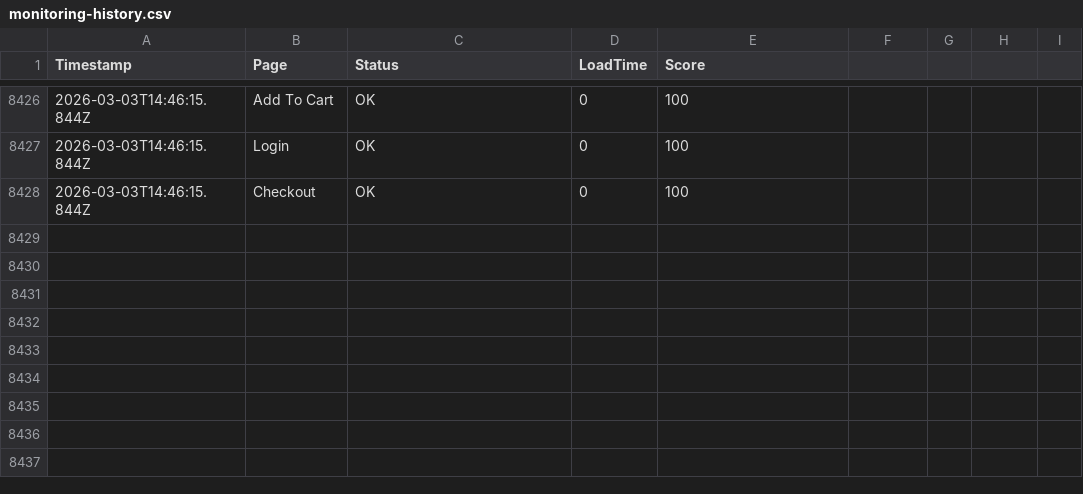
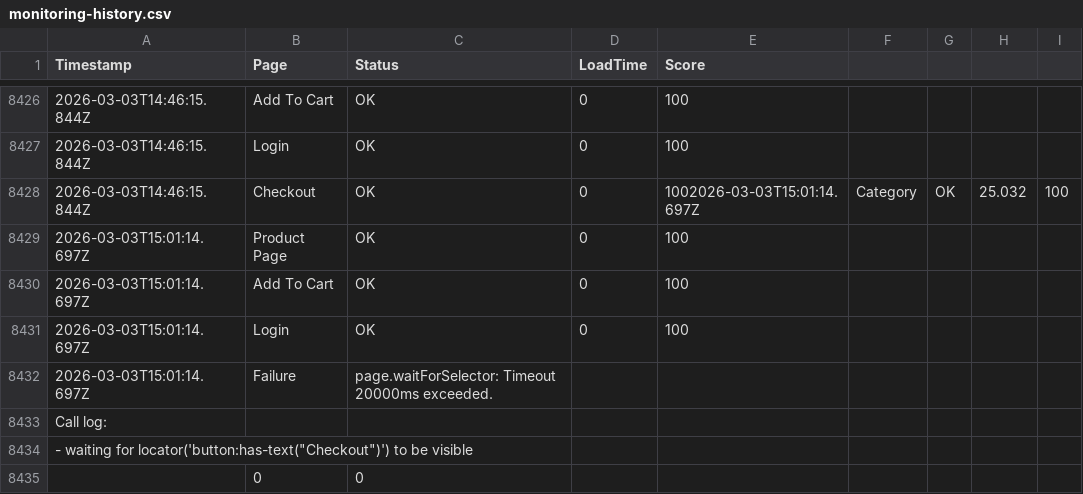
Before and after one commit to ibrahimelmekkawi-dot/momo-ux-monitor, a CSV file: monitoring-history.csv, drawn as a sheet; only a part is shown, gaps mark what is left out; addresses are those after the commit; the diff names each change by its address in the sheet, - before the commit and + after, or states it on an @@ line.

```diff
--- a/monitoring-history.csv
+++ b/monitoring-history.csv
+row 8428: 2026-03-03T14:46:15.844Z | Checkout | OK | 0 | 1002026-03-03T15:01:14.697Z | Category | OK | 25.032 | 100
-A8429 (Timestamp): 2026-03-03T14:46:15.844Z
+A8429 (Timestamp): 2026-03-03T15:01:14.697Z
-B8429 (Page): Checkout
+B8429 (Page): Product Page
+row 8430: 2026-03-03T15:01:14.697Z | Add To Cart | OK | 0 | 100
+row 8431: 2026-03-03T15:01:14.697Z | Login | OK | 0 | 100
+row 8432: 2026-03-03T15:01:14.697Z | Failure | page.waitForSelector: Timeout 20000ms exceeded.
+row 8433: Call log:
+row 8434: - waiting for locator('button:has-text("Checkout")') to be visible
+row 8435:  | 0 | 0
```
